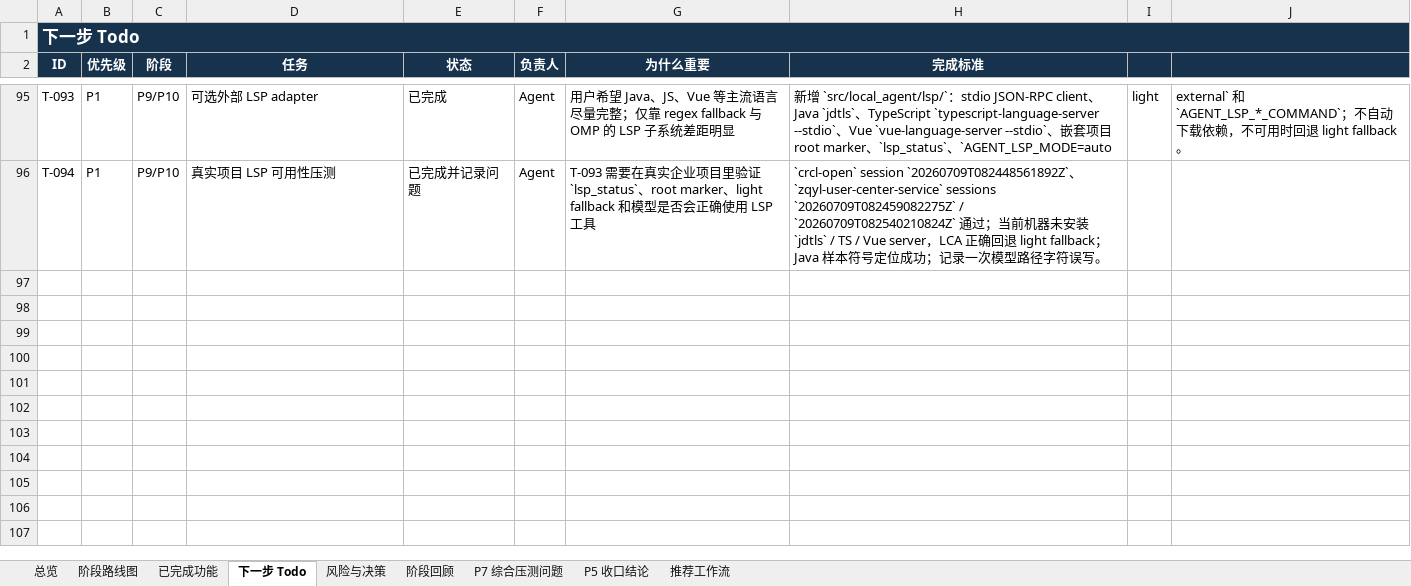
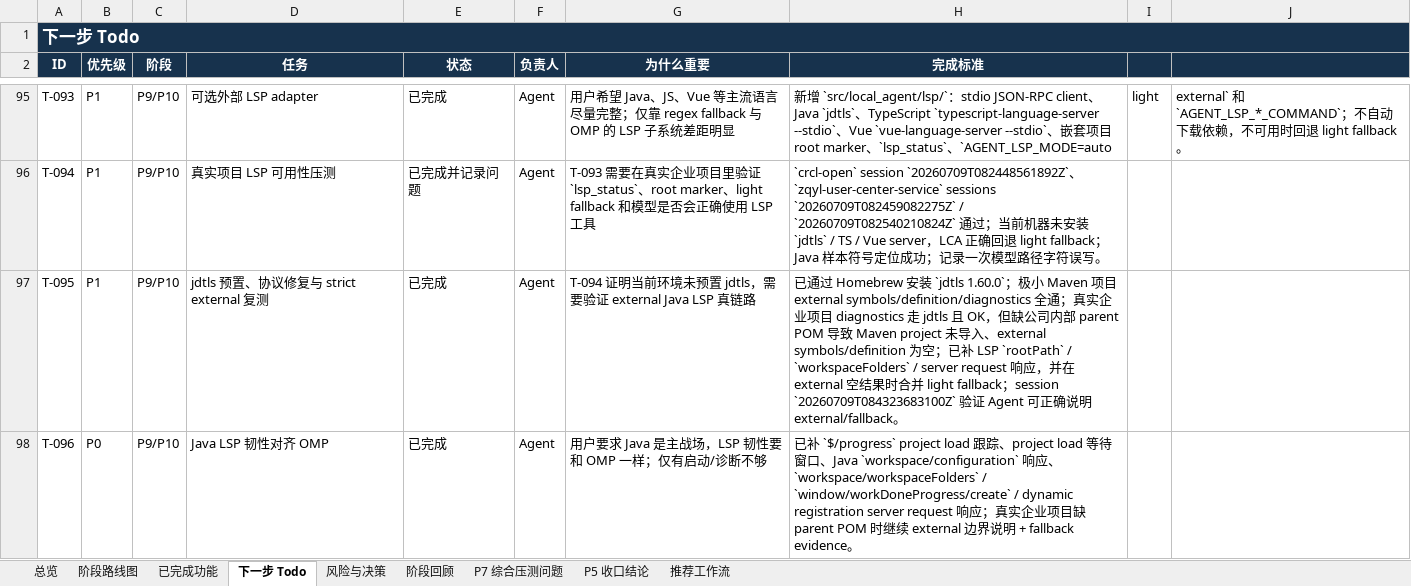
Before and after one commit to noone6931/lca-private-handoff-20260803, an Excel workbook: docs/local-coding-agent-project-management.xlsx, sheet 下一步 Todo, drawn as a sheet; only a part is shown, gaps mark what is left out; values as stored, in another font and other column widths than the file's, no borders; the diff names each change by its address in the sheet, - before the commit and + after, or states it on an @@ line.

Commit message:
Improve Java LSP resilience

```diff
--- a/docs/local-coding-agent-project-management.xlsx (sheet 下一步 Todo)
+++ b/docs/local-coding-agent-project-management.xlsx (sheet 下一步 Todo)
+row 97: T-095 | P1 | P9/P10 | jdtls 预置、协议修复与 strict external 复测 | 已完成 | Agent | T-094 证明当前环境未预置 jdtls，需要验证 external Java LSP 真链路 | 已通过 Homebrew 安装 `jdtls 1.60.0`；极小 Maven 项目 external symbols/definition/diagnostics 全通；真实企业项目 diagnostics 走 jdtls 且 OK，但缺公司内部 parent POM 导致 Maven project 未导入、external symbols/definition 为空；已补 LSP `rootPath` / `workspaceFolders` / server request 响应，并在 external 空结果时合并 light fallback；session `20260709T084323683100Z` 验证 Agent 可正确说明 external/fallback。
+row 98: T-096 | P0 | P9/P10 | Java LSP 韧性对齐 OMP | 已完成 | Agent | 用户要求 Java 是主战场，LSP 韧性要和 OMP 一样；仅有启动/诊断不够 | 已补 `$/progress` project load 跟踪、project load 等待窗口、Java `workspace/configuration` 响应、`workspace/workspaceFolders` / `window/workDoneProgress/create` / dynamic registration server request 响应；真实企业项目缺 parent POM 时继续 external 边界说明 + fallback evidence。
```
Also changed, not shown: sheet 风险与决策, sheet P5 收口结论, sheet 阶段回顾, sheet 总览, sheet 已完成功能, 8 other files.
